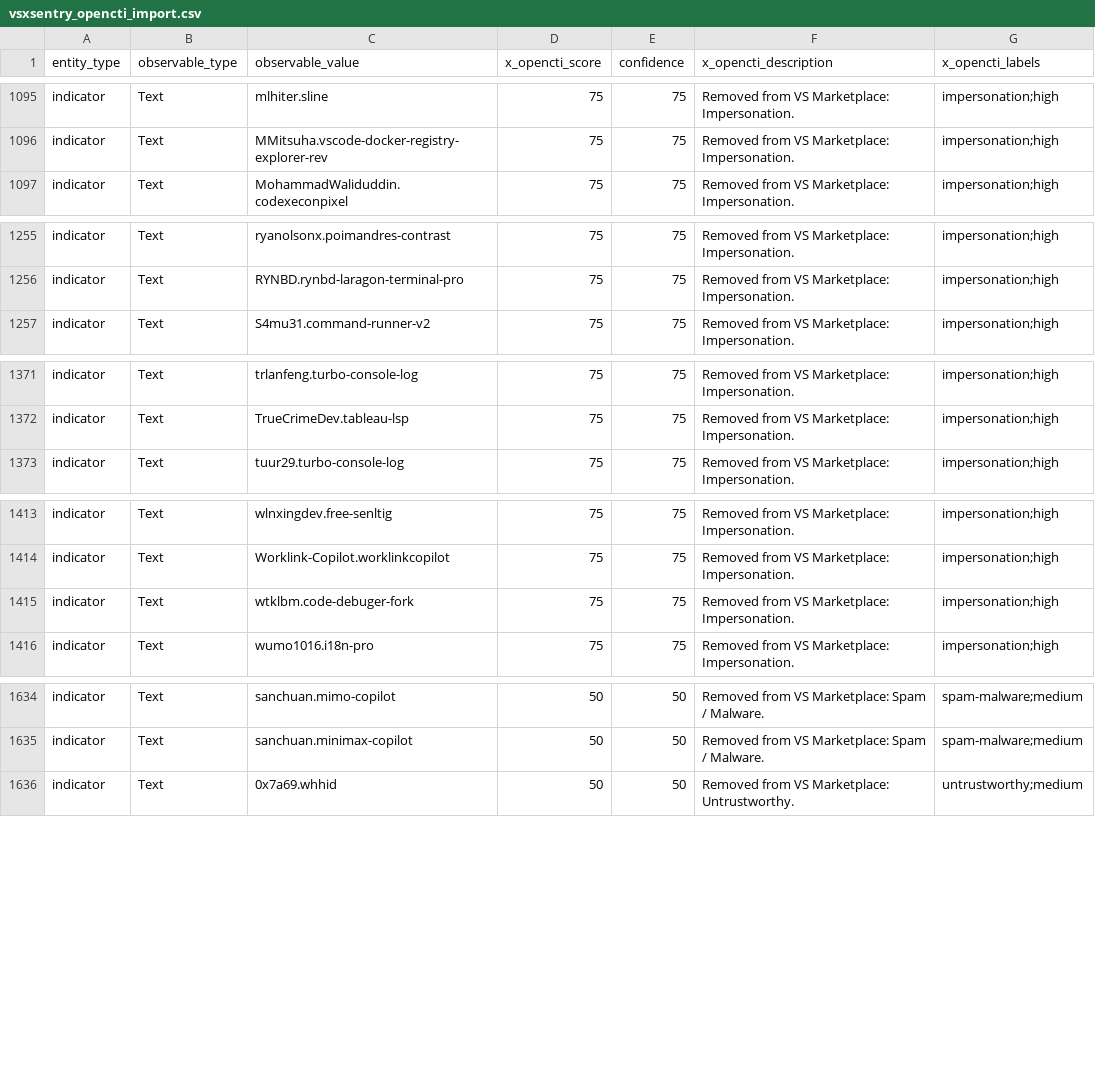
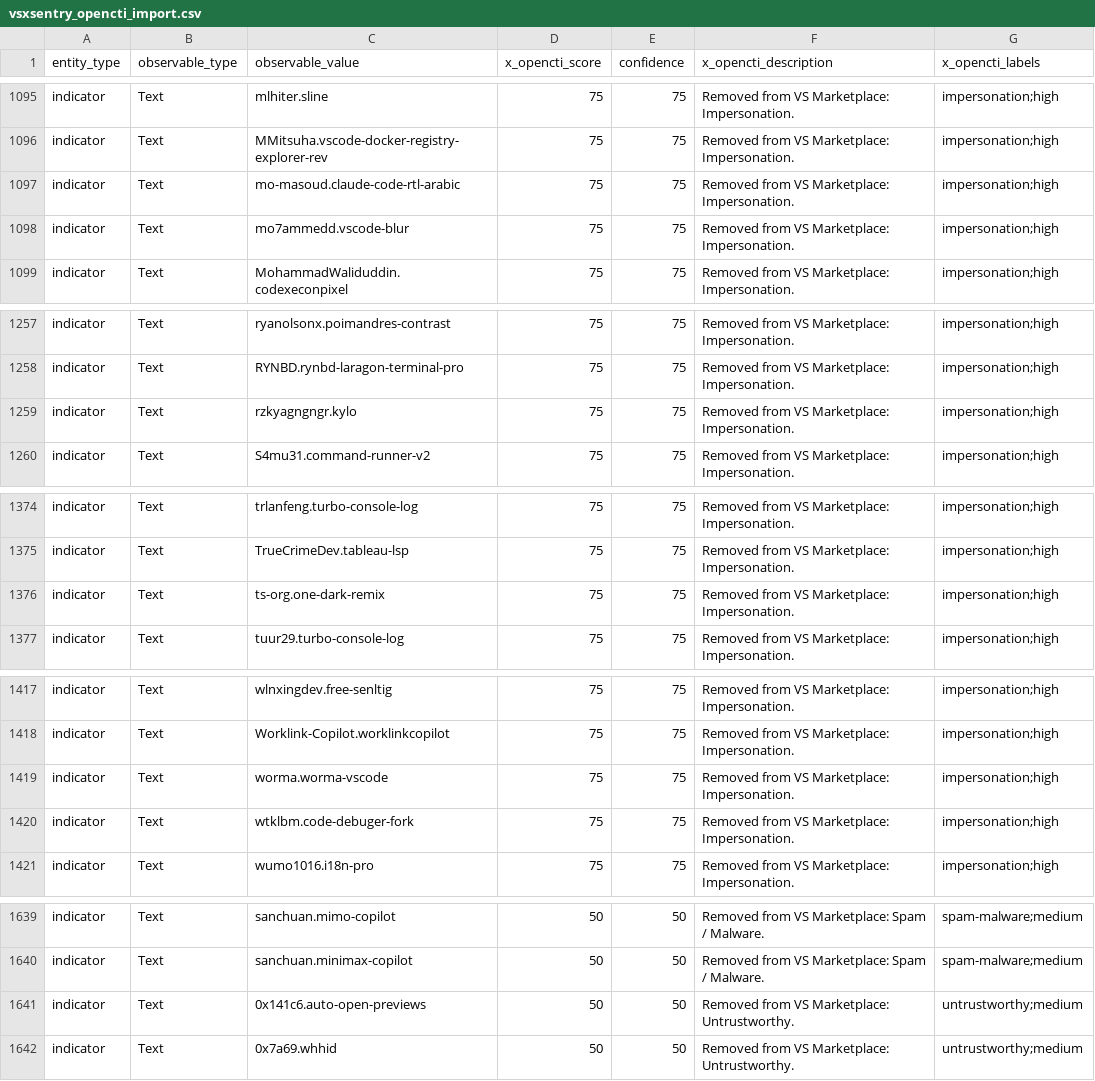
Before and after one commit to vsxsentry/vsxsentry.github.io, a CSV file: feeds/vsxsentry_opencti_import.csv, drawn as a sheet; only a part is shown, gaps mark what is left out; the diff covers the shown part only; the diff names each change by its address in the sheet, - before the commit and + after, or states it on an @@ line.

```diff
--- a/feeds/vsxsentry_opencti_import.csv
+++ b/feeds/vsxsentry_opencti_import.csv
+row 1097: indicator | Text | mo-masoud.claude-code-rtl-arabic | 75 | 75 | Removed from VS Marketplace: Impersonation. | impersonation;high
+row 1098: indicator | Text | mo7ammedd.vscode-blur | 75 | 75 | Removed from VS Marketplace: Impersonation. | impersonation;high
+row 1259: indicator | Text | rzkyagngngr.kylo | 75 | 75 | Removed from VS Marketplace: Impersonation. | impersonation;high
+row 1376: indicator | Text | ts-org.one-dark-remix | 75 | 75 | Removed from VS Marketplace: Impersonation. | impersonation;high
+row 1419: indicator | Text | worma.worma-vscode | 75 | 75 | Removed from VS Marketplace: Impersonation. | impersonation;high
+row 1641: indicator | Text | 0x141c6.auto-open-previews | 50 | 50 | Removed from VS Marketplace: Untrustworthy. | untrustworthy;medium
```
Also changed, not shown: 2 added rows elsewhere in this file, feeds/vsxsentry_feed.csv, feeds/vsxsentry_malicious_feed.csv, 13 other files.
